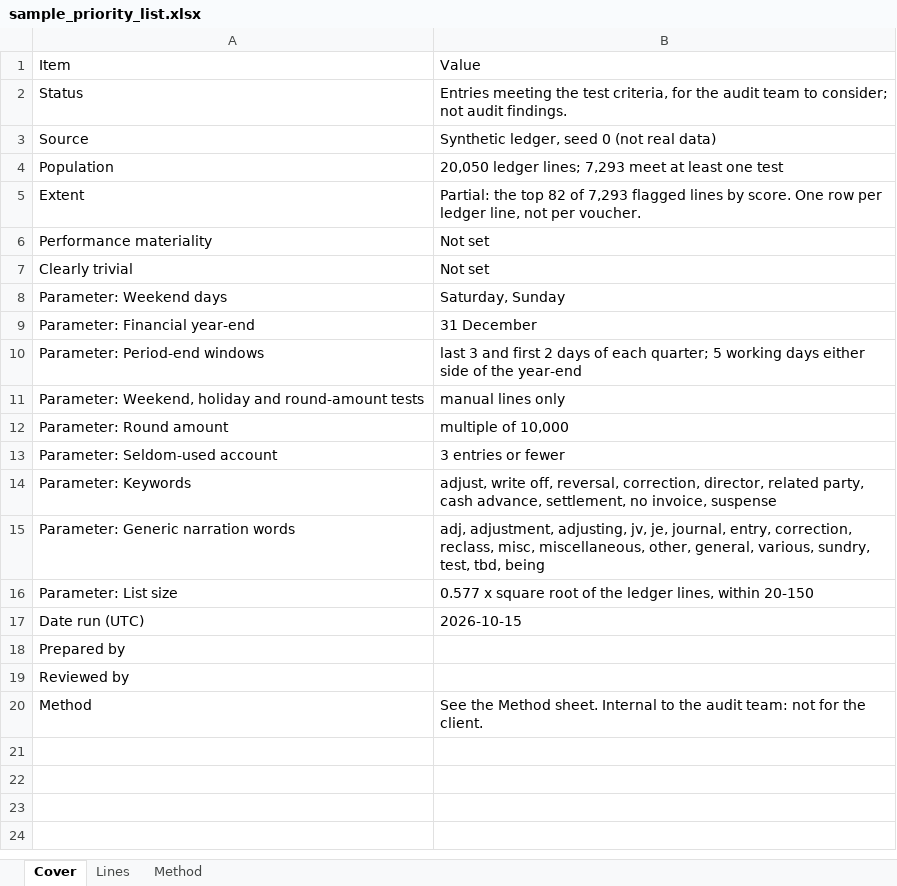
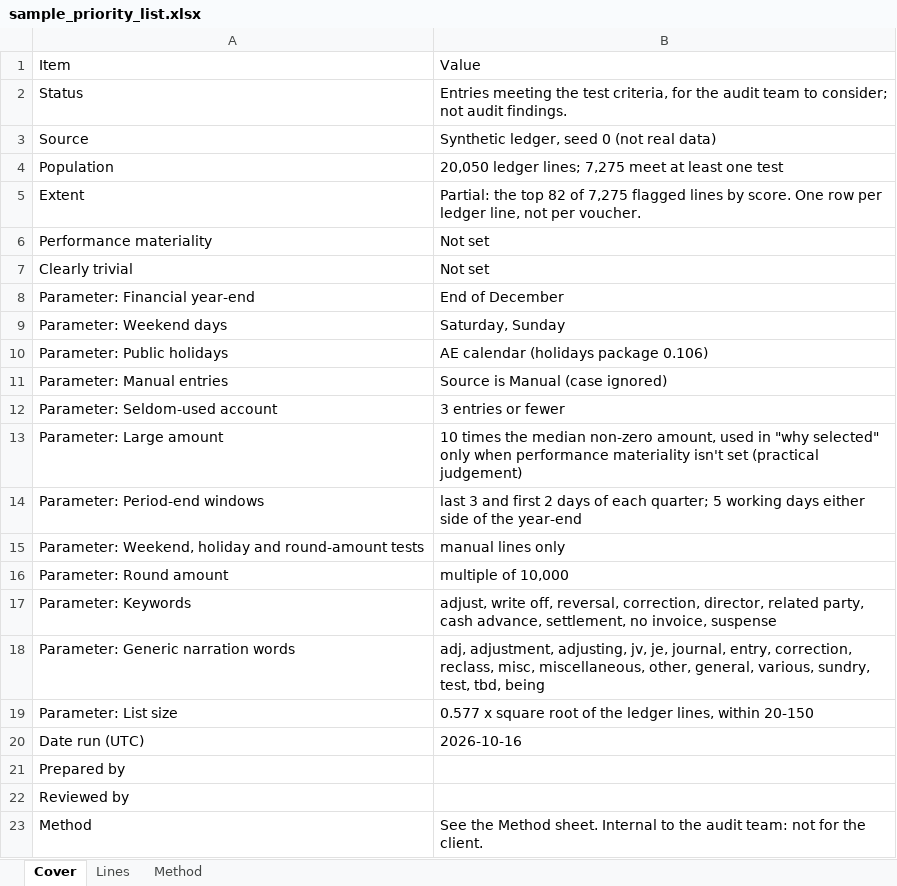
Before and after one commit to luke-menezes/gl-risk-scoring, an Excel workbook: docs/sample_priority_list.xlsx, sheet Cover, drawn as a sheet; values as stored, in another font and other column widths than the file's, no borders; removed rows and columns are numbered as before the commit, all else as after; the diff names each change by its address in the sheet, - before the commit and + after, or states it on an @@ line.

```diff
--- a/docs/sample_priority_list.xlsx (sheet Cover)
+++ b/docs/sample_priority_list.xlsx (sheet Cover)
-B4: …ledger lines; 7,293 meet at…
+B4: …ledger lines; 7,275 meet at…
-B5: …82 of 7,293 flagged lines…
+B5: …82 of 7,275 flagged lines…
+row 8: Parameter: Financial year-end | End of December
-row 9: Parameter: Financial year-end | 31 December
+row 10: Parameter: Public holidays | AE calendar (holidays package 0.106)
+row 11: Parameter: Manual entries | Source is Manual (case ignored)
@@ row 13 moved to row 12: Parameter: Seldom-used account @@
+row 13: Parameter: Large amount | 10 times the median non-zero amount, used in "why selected" only when performance materiality isn't set (practical judgement)
-B20: 2026-10-15
+B20: 2026-10-16
```
Also changed, not shown: sheet Lines, sheet Method, 5 other files.
